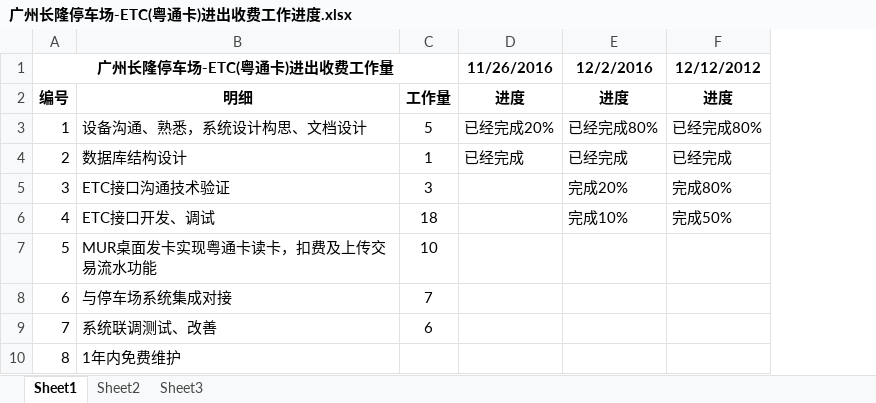
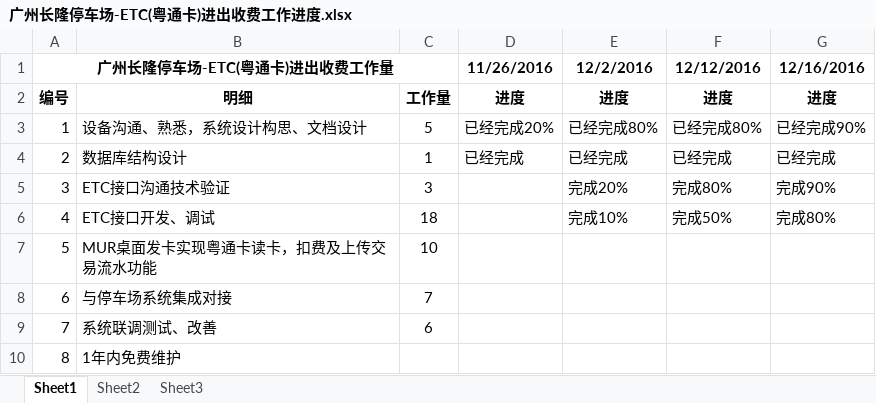
Before and after one commit to xibeilang524/510-Null, an Excel workbook: Tool/OpenCard/Document/广州长隆停车场-ETC(粤通卡)进出收费工作进度.xlsx, sheet Sheet1, drawn as a sheet; values as stored, in another font and other column widths than the file's, no borders; the diff names each change by its address in the sheet, - before the commit and + after, or states it on an @@ line.

```diff
--- a/Tool/OpenCard/Document/广州长隆停车场-ETC(粤通卡)进出收费工作进度.xlsx (sheet Sheet1)
+++ b/Tool/OpenCard/Document/广州长隆停车场-ETC(粤通卡)进出收费工作进度.xlsx (sheet Sheet1)
+column G (12/16/2016), rows 2-6: 进度 | 已经完成90% | 已经完成 | 完成90% | 完成80%
-F1: 12/12/2012
+F1: 12/12/2016
```
Also changed, not shown: 21 other files.
